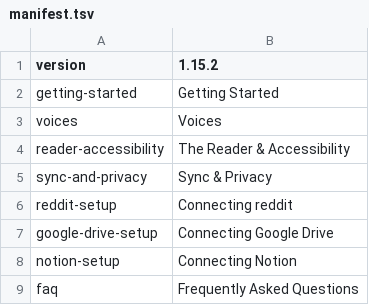
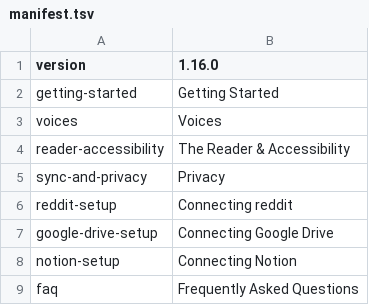
Before and after one commit to techempower-org/candela, a TSV file: source-handbook/src/main/assets/handbook/manifest.tsv, drawn as a sheet.

```diff
--- a/source-handbook/src/main/assets/handbook/manifest.tsv
+++ b/source-handbook/src/main/assets/handbook/manifest.tsv
@@ -1,2 +1,2 @@
-version	1.15.2
+version	1.16.0
 getting-started	Getting Started
@@ -4,3 +4,3 @@ voices	Voices
 reader-accessibility	The Reader & Accessibility
-sync-and-privacy	Sync & Privacy
+sync-and-privacy	Privacy
 reddit-setup	Connecting reddit
```
Also changed, not shown: 5 other files.
